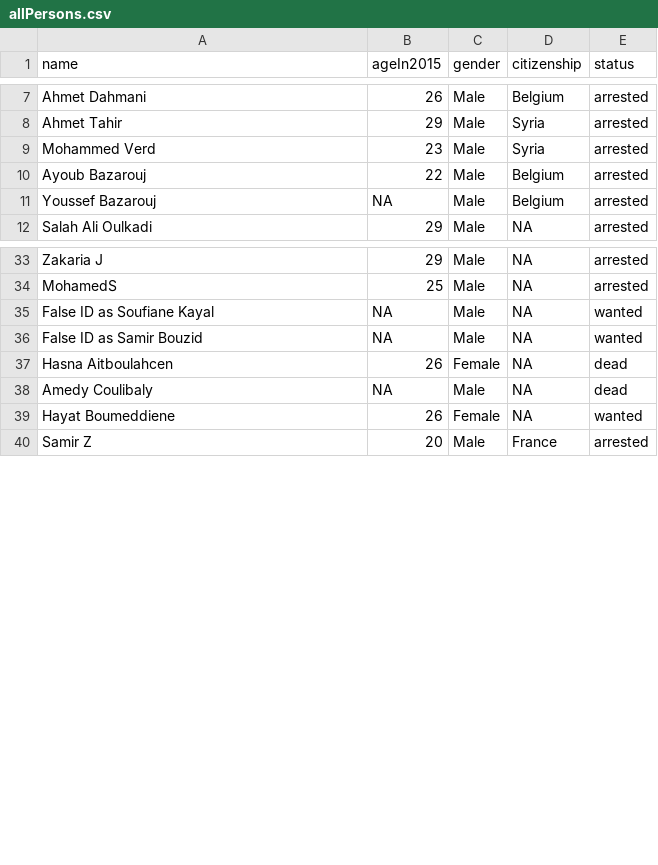
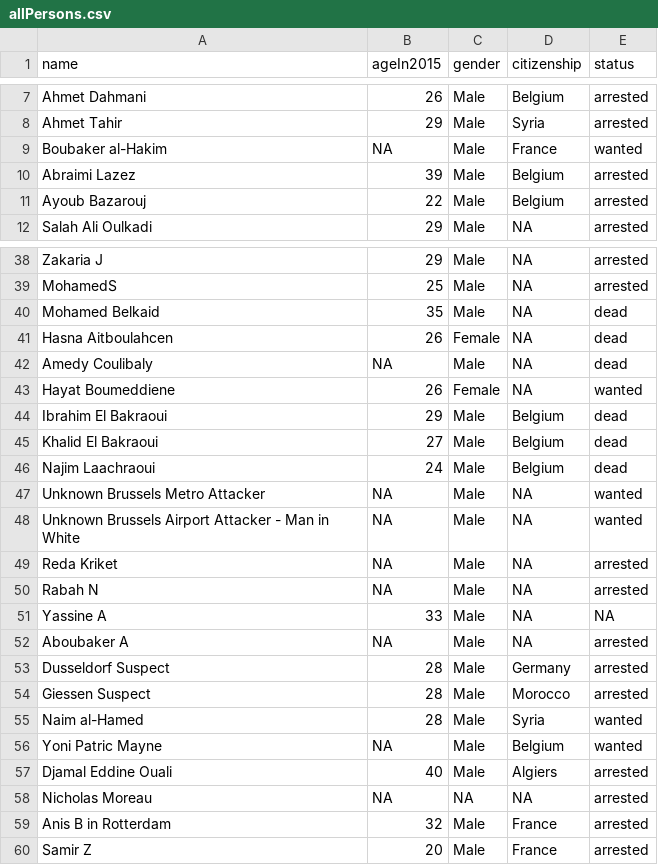
Before and after one commit to sashagutfraind/Nov13, a CSV file: allPersons.csv, drawn as a sheet; only a part is shown, gaps mark what is left out; the diff covers the shown part only.

```diff
--- a/allPersons.csv
+++ b/allPersons.csv
@@ -8,5 +8,5 @@
 "Ahmet Tahir",29,"Male","Syria","arrested"
-"Mohammed Verd",23,"Male","Syria","arrested"
+"Boubaker al-Hakim",NA,"Male","France","wanted"
+"Abraimi Lazez",39,"Male","Belgium","arrested"
 "Ayoub Bazarouj",22,"Male","Belgium","arrested"
-"Youssef Bazarouj",NA,"Male","Belgium","arrested"
 "Salah Ali Oulkadi",29,"Male",NA,"arrested"
@@ -34,4 +39,3 @@
 "MohamedS",25,"Male",NA,"arrested"
-"False ID as Soufiane Kayal",NA,"Male",NA,"wanted"
-"False ID as Samir Bouzid",NA,"Male",NA,"wanted"
+"Mohamed Belkaid",35,"Male",NA,"dead"
 "Hasna Aitboulahcen",26,"Female",NA,"dead"
@@ -39,2 +43,18 @@
 "Hayat Boumeddiene",26,"Female",NA,"wanted"
+"Ibrahim El Bakraoui",29,"Male","Belgium","dead"
+"Khalid El Bakraoui",27,"Male","Belgium","dead"
+"Najim Laachraoui",24,"Male","Belgium","dead"
+"Unknown Brussels Metro Attacker",NA,"Male",NA,"wanted"
+"Unknown Brussels Airport Attacker - Man in White",NA,"Male",NA,"wanted"
+"Reda Kriket",NA,"Male",NA,"arrested"
+"Rabah N",NA,"Male",NA,"arrested"
+"Yassine A",33,"Male",NA,NA
+"Aboubaker A",NA,"Male",NA,"arrested"
+"Dusseldorf Suspect",28,"Male","Germany","arrested"
+"Giessen Suspect",28,"Male","Morocco","arrested"
+"Naim al-Hamed",28,"Male","Syria","wanted"
+"Yoni Patric Mayne",NA,"Male","Belgium","wanted"
+"Djamal Eddine Ouali",40,"Male","Algiers","arrested"
+"Nicholas Moreau",NA,NA,NA,"arrested"
+"Anis B in Rotterdam",32,"Male","France","arrested"
 "Samir Z",20,"Male","France","arrested"
```
Also changed, not shown: 2 added rows, 2 moved rows and 1 edited cell elsewhere in this file, nov13_minimalNetwork.csv, nov13_relationships.csv, 52 other files.
